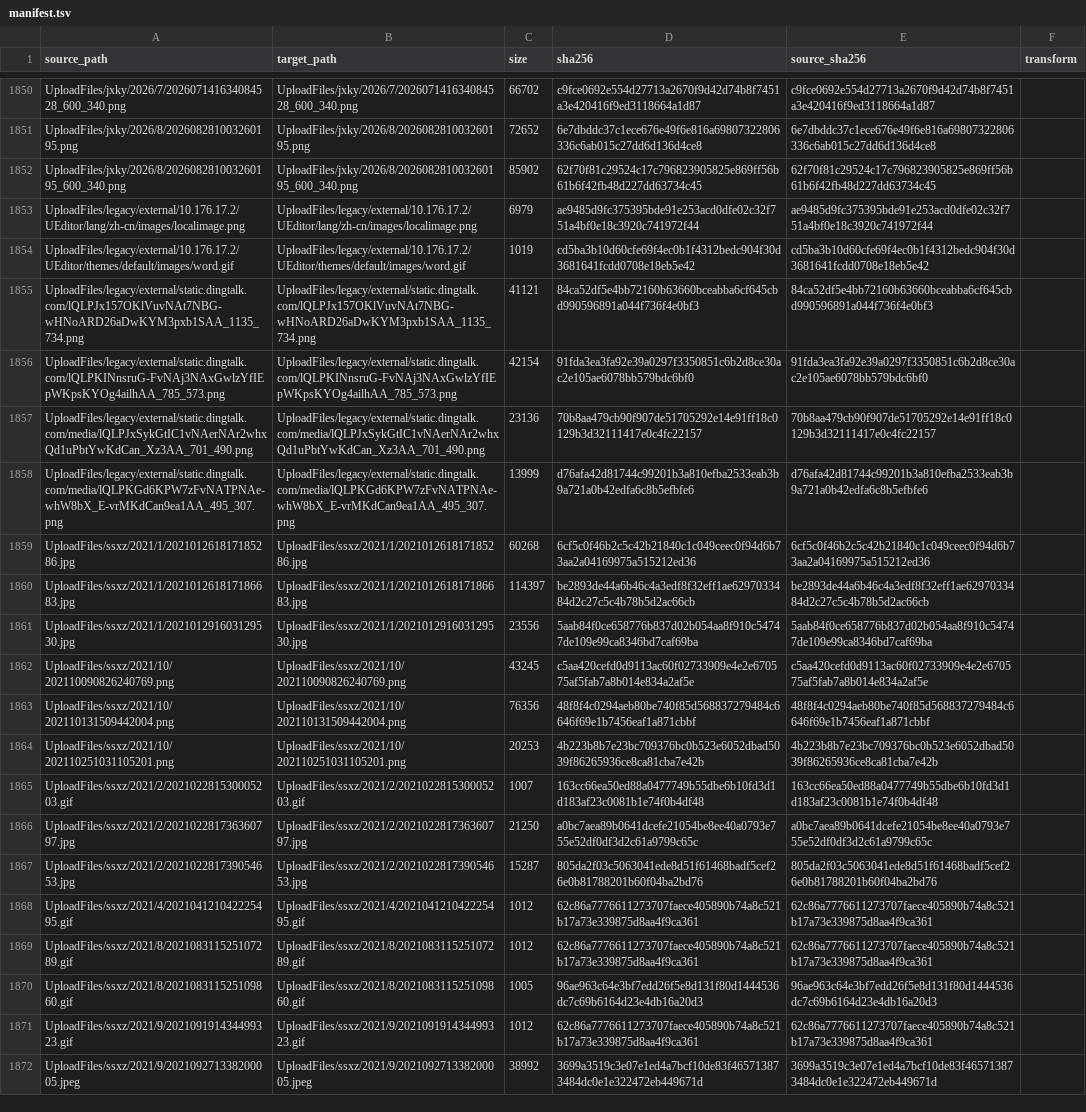
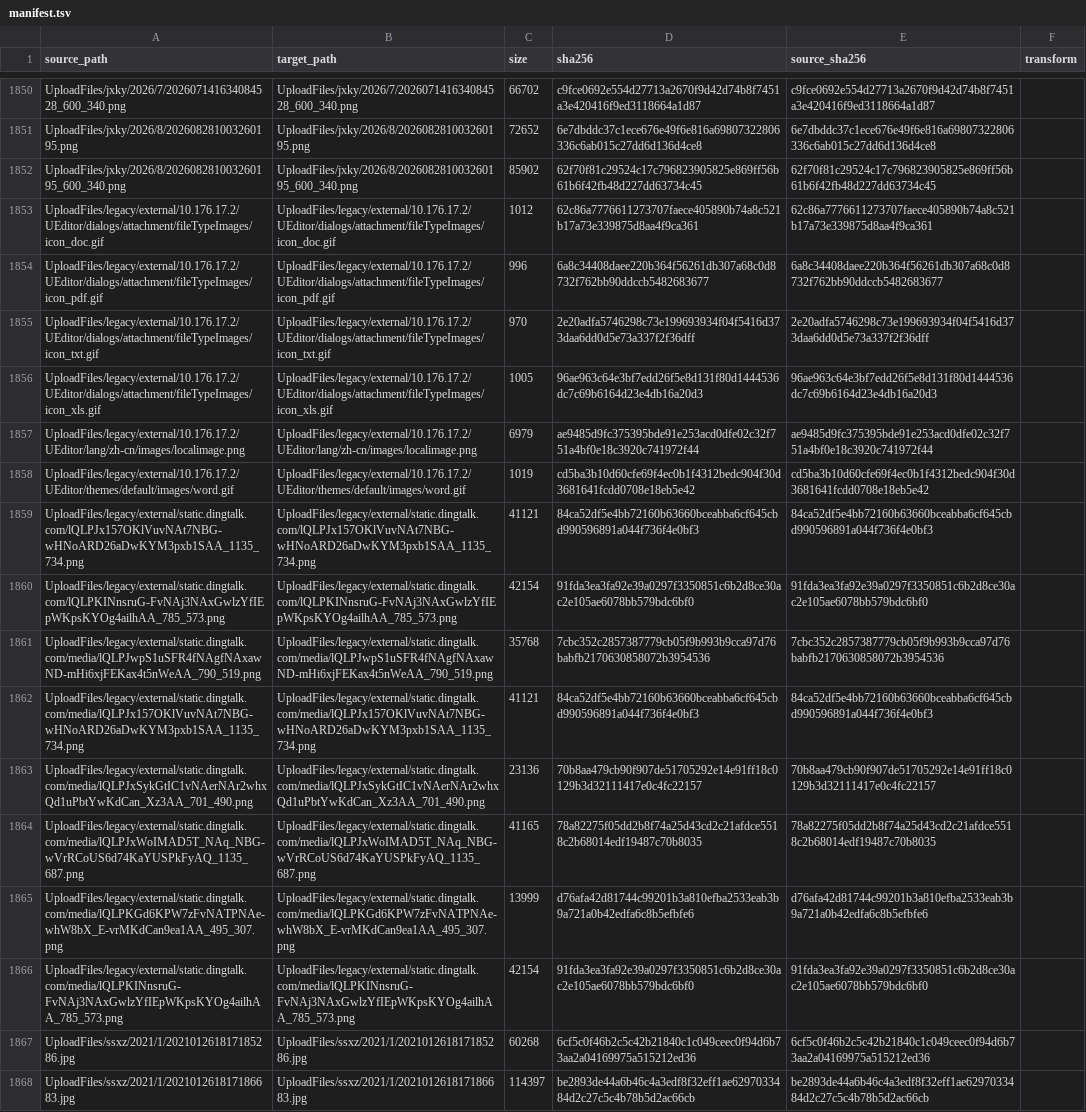
Before and after one commit to tangyixiao/Shaoxingyizhong-img-misc, a TSV file: manifest.tsv, drawn as a sheet; only a part is shown, gaps mark what is left out; the shorter side is filled out with more unchanged rows.

Commit message:
chore: sync archived images batch 1

```diff
--- a/manifest.tsv
+++ b/manifest.tsv
@@ -1852,2 +1852,6 @@ UploadFiles/jxky/2026/8/202608281003260195.png	UploadFiles/jxky/2026/8/202608281
 UploadFiles/jxky/2026/8/202608281003260195_600_340.png	UploadFiles/jxky/2026/8/202608281003260195_600_340.png	85902	62f70f81c29524c17c796823905825e869ff56b61b6f42fb48d227dd63734c45	62f70f81c29524c17c796823905825e869ff56b61b6f42fb48d227dd63734c45	
+UploadFiles/legacy/external/10.176.17.2/UEditor/dialogs/attachment/fileTypeImages/icon_doc.gif	UploadFiles/legacy/external/10.176.17.2/UEditor/dialogs/attachment/fileTypeImages/icon_doc.gif	1012	62c86a7776611273707faece405890b74a8c521b17a73e339875d8aa4f9ca361	62c86a7776611273707faece405890b74a8c521b17a73e339875d8aa4f9ca361	
+UploadFiles/legacy/external/10.176.17.2/UEditor/dialogs/attachment/fileTypeImages/icon_pdf.gif	UploadFiles/legacy/external/10.176.17.2/UEditor/dialogs/attachment/fileTypeImages/icon_pdf.gif	996	6a8c34408daee220b364f56261db307a68c0d8732f762bb90ddccb5482683677	6a8c34408daee220b364f56261db307a68c0d8732f762bb90ddccb5482683677	
+UploadFiles/legacy/external/10.176.17.2/UEditor/dialogs/attachment/fileTypeImages/icon_txt.gif	UploadFiles/legacy/external/10.176.17.2/UEditor/dialogs/attachment/fileTypeImages/icon_txt.gif	970	2e20adfa5746298c73e199693934f04f5416d373daa6dd0d5e73a337f2f36dff	2e20adfa5746298c73e199693934f04f5416d373daa6dd0d5e73a337f2f36dff	
+UploadFiles/legacy/external/10.176.17.2/UEditor/dialogs/attachment/fileTypeImages/icon_xls.gif	UploadFiles/legacy/external/10.176.17.2/UEditor/dialogs/attachment/fileTypeImages/icon_xls.gif	1005	96ae963c64e3bf7edd26f5e8d131f80d1444536dc7c69b6164d23e4db16a20d3	96ae963c64e3bf7edd26f5e8d131f80d1444536dc7c69b6164d23e4db16a20d3	
 UploadFiles/legacy/external/10.176.17.2/UEditor/lang/zh-cn/images/localimage.png	UploadFiles/legacy/external/10.176.17.2/UEditor/lang/zh-cn/images/localimage.png	6979	ae9485d9fc375395bde91e253acd0dfe02c32f751a4bf0e18c3920c741972f44	ae9485d9fc375395bde91e253acd0dfe02c32f751a4bf0e18c3920c741972f44	
@@ -1856,4 +1860,8 @@ UploadFiles/legacy/external/static.dingtalk.com/lQLPJx157OKlVuvNAt7NBG-wHNoARD26
 UploadFiles/legacy/external/static.dingtalk.com/lQLPKINnsruG-FvNAj3NAxGwlzYfIEpWKpsKYOg4ailhAA_785_573.png	UploadFiles/legacy/external/static.dingtalk.com/lQLPKINnsruG-FvNAj3NAxGwlzYfIEpWKpsKYOg4ailhAA_785_573.png	42154	91fda3ea3fa92e39a0297f3350851c6b2d8ce30ac2e105ae6078bb579bdc6bf0	91fda3ea3fa92e39a0297f3350851c6b2d8ce30ac2e105ae6078bb579bdc6bf0	
+UploadFiles/legacy/external/static.dingtalk.com/media/lQLPJwpS1uSFR4fNAgfNAxawND-mHi6xjFEKax4t5nWeAA_790_519.png	UploadFiles/legacy/external/static.dingtalk.com/media/lQLPJwpS1uSFR4fNAgfNAxawND-mHi6xjFEKax4t5nWeAA_790_519.png	35768	7cbc352c2857387779cb05f9b993b9cca97d76babfb2170630858072b3954536	7cbc352c2857387779cb05f9b993b9cca97d76babfb2170630858072b3954536	
+UploadFiles/legacy/external/static.dingtalk.com/media/lQLPJx157OKlVuvNAt7NBG-wHNoARD26aDwKYM3pxb1SAA_1135_734.png	UploadFiles/legacy/external/static.dingtalk.com/media/lQLPJx157OKlVuvNAt7NBG-wHNoARD26aDwKYM3pxb1SAA_1135_734.png	41121	84ca52df5e4bb72160b63660bceabba6cf645cbd990596891a044f736f4e0bf3	84ca52df5e4bb72160b63660bceabba6cf645cbd990596891a044f736f4e0bf3	
 UploadFiles/legacy/external/static.dingtalk.com/media/lQLPJxSykGtIC1vNAerNAr2whxQd1uPbtYwKdCan_Xz3AA_701_490.png	UploadFiles/legacy/external/static.dingtalk.com/media/lQLPJxSykGtIC1vNAerNAr2whxQd1uPbtYwKdCan_Xz3AA_701_490.png	23136	70b8aa479cb90f907de51705292e14e91ff18c0129b3d32111417e0c4fc22157	70b8aa479cb90f907de51705292e14e91ff18c0129b3d32111417e0c4fc22157	
+UploadFiles/legacy/external/static.dingtalk.com/media/lQLPJxWoIMAD5T_NAq_NBG-wVrRCoUS6d74KaYUSPkFyAQ_1135_687.png	UploadFiles/legacy/external/static.dingtalk.com/media/lQLPJxWoIMAD5T_NAq_NBG-wVrRCoUS6d74KaYUSPkFyAQ_1135_687.png	41165	78a82275f05dd2b8f74a25d43cd2c21afdce5518c2b68014edf19487c70b8035	78a82275f05dd2b8f74a25d43cd2c21afdce5518c2b68014edf19487c70b8035	
 UploadFiles/legacy/external/static.dingtalk.com/media/lQLPKGd6KPW7zFvNATPNAe-whW8bX_E-vrMKdCan9ea1AA_495_307.png	UploadFiles/legacy/external/static.dingtalk.com/media/lQLPKGd6KPW7zFvNATPNAe-whW8bX_E-vrMKdCan9ea1AA_495_307.png	13999	d76afa42d81744c99201b3a810efba2533eab3b9a721a0b42edfa6c8b5efbfe6	d76afa42d81744c99201b3a810efba2533eab3b9a721a0b42edfa6c8b5efbfe6	
+UploadFiles/legacy/external/static.dingtalk.com/media/lQLPKINnsruG-FvNAj3NAxGwlzYfIEpWKpsKYOg4ailhAA_785_573.png	UploadFiles/legacy/external/static.dingtalk.com/media/lQLPKINnsruG-FvNAj3NAxGwlzYfIEpWKpsKYOg4ailhAA_785_573.png	42154	91fda3ea3fa92e39a0297f3350851c6b2d8ce30ac2e105ae6078bb579bdc6bf0	91fda3ea3fa92e39a0297f3350851c6b2d8ce30ac2e105ae6078bb579bdc6bf0	
 UploadFiles/ssxz/2021/1/202101261817185286.jpg	UploadFiles/ssxz/2021/1/202101261817185286.jpg	60268	6cf5c0f46b2c5c42b21840c1c049ceec0f94d6b73aa2a04169975a515212ed36	6cf5c0f46b2c5c42b21840c1c049ceec0f94d6b73aa2a04169975a515212ed36	
```
Also changed, not shown: 4 other files.
